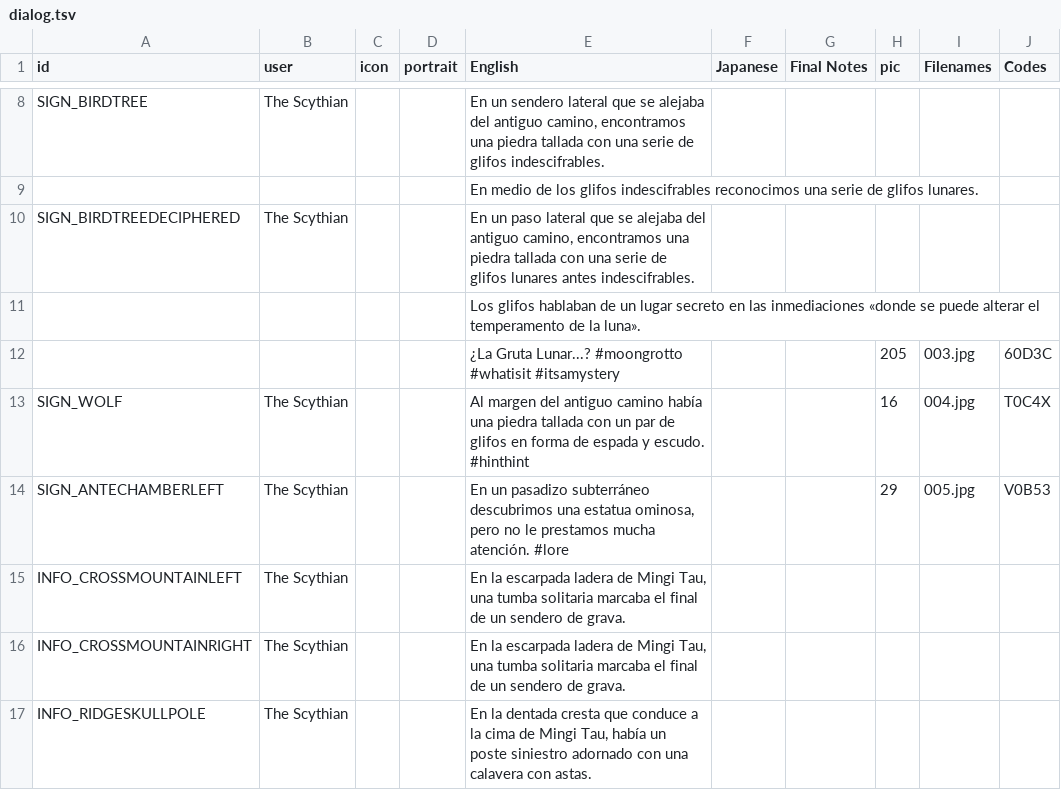
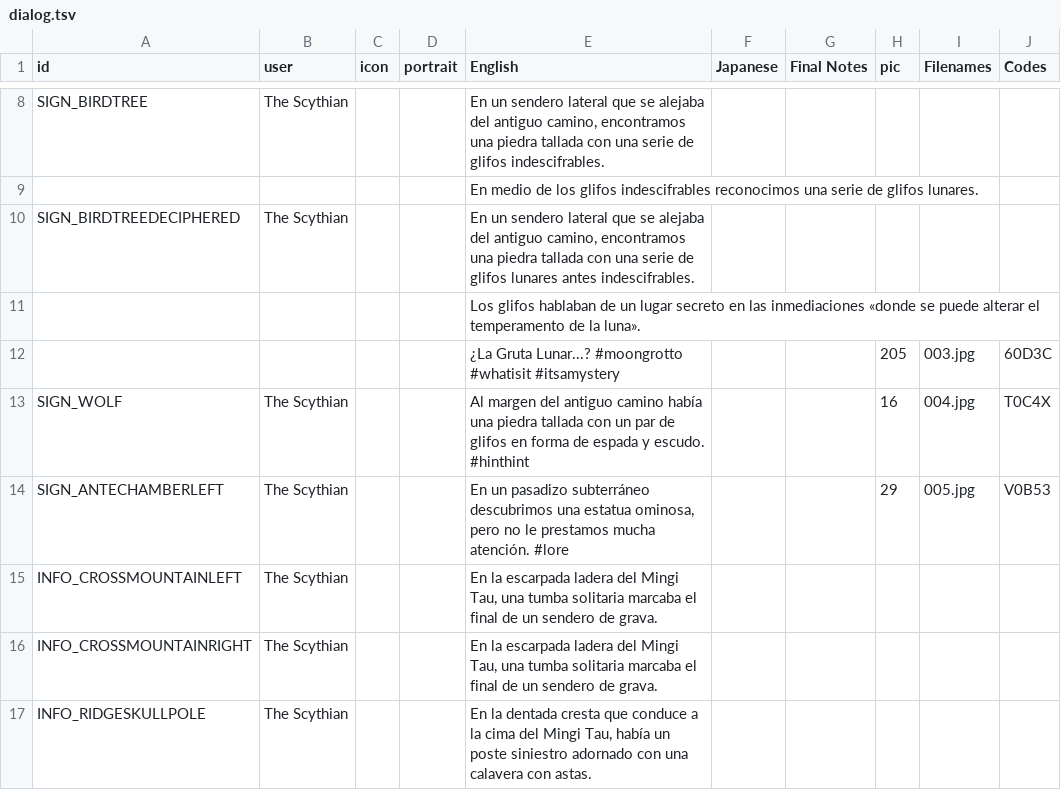
Before and after one commit to cesardeg/swordable, a TSV file: locales/spanish/dialog.tsv, drawn as a sheet; only a part is shown, gaps mark what is left out; the diff covers the shown part only.

```diff
--- a/locales/spanish/dialog.tsv
+++ b/locales/spanish/dialog.tsv
@@ -9,3 +9,3 @@ SIGN_BIRDTREE	The Scythian			En un sendero lateral que se alejaba del antiguo ca
 				En medio de los glifos indescifrables reconocimos una serie de glifos lunares.					
-SIGN_BIRDTREEDECIPHERED	The Scythian			En un paso lateral que se alejaba del antiguo camino, encontramos una piedra tallada con una serie de glifos lunares antes indescifrables.					
+SIGN_BIRDTREEDECIPHERED	The Scythian			En un sendero lateral que se alejaba del antiguo camino, encontramos una piedra tallada con una serie de glifos lunares antes indescifrables.					
 				Los glifos hablaban de un lugar secreto en las inmediaciones «donde se puede alterar el temperamento de la luna».					
@@ -14,4 +14,4 @@ SIGN_WOLF	The Scythian			Al margen del antiguo camino había una piedra tallada
 SIGN_ANTECHAMBERLEFT	The Scythian			En un pasadizo subterráneo descubrimos una estatua ominosa, pero no le prestamos mucha atención. #lore			29	005.jpg	V0B53
-INFO_CROSSMOUNTAINLEFT	The Scythian			En la escarpada ladera de Mingi Tau, una tumba solitaria marcaba el final de un sendero de grava.					
-INFO_CROSSMOUNTAINRIGHT	The Scythian			En la escarpada ladera de Mingi Tau, una tumba solitaria marcaba el final de un sendero de grava.					
-INFO_RIDGESKULLPOLE	The Scythian			En la dentada cresta que conduce a la cima de Mingi Tau, había un poste siniestro adornado con una calavera con astas.					
+INFO_CROSSMOUNTAINLEFT	The Scythian			En la escarpada ladera del Mingi Tau, una tumba solitaria marcaba el final de un sendero de grava.					
+INFO_CROSSMOUNTAINRIGHT	The Scythian			En la escarpada ladera del Mingi Tau, una tumba solitaria marcaba el final de un sendero de grava.					
+INFO_RIDGESKULLPOLE	The Scythian			En la dentada cresta que conduce a la cima del Mingi Tau, había un poste siniestro adornado con una calavera con astas.					
```
Also changed, not shown: 57 edited cells elsewhere in this file, locales/portuguese/dialog.tsv, 2 other files.
